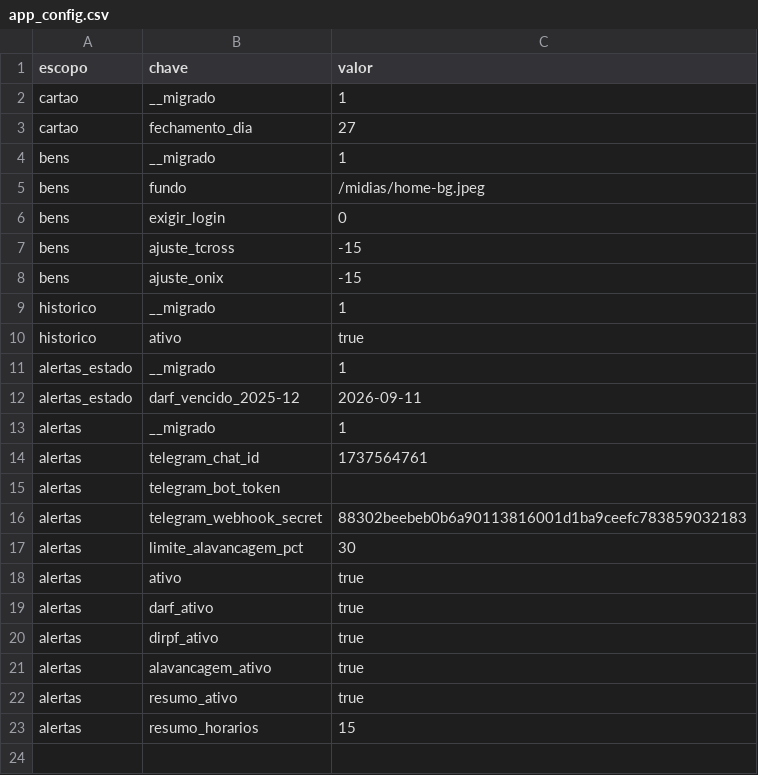
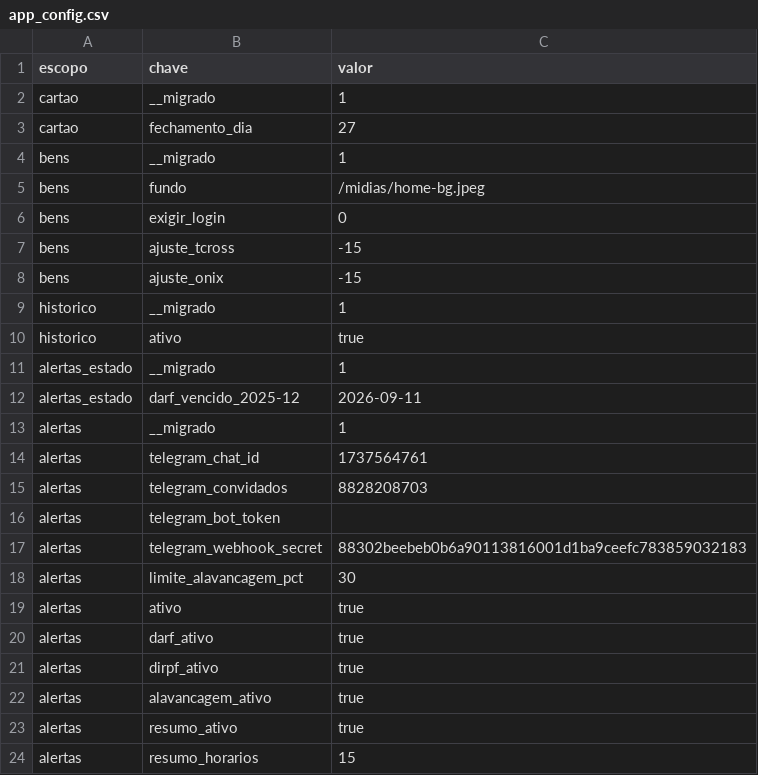
Before and after one commit to barrowsbr/Meus-investimentos-dev, a CSV file: app_config.csv, drawn as a sheet.

```diff
--- a/app_config.csv
+++ b/app_config.csv
@@ -14,2 +14,3 @@ alertas,__migrado,1
 alertas,telegram_chat_id,1737564761
+alertas,telegram_convidados,8828208703
 alertas,telegram_bot_token,
```
Also changed, not shown: db_cotacoes.csv, etf_mundo_map.csv, 3 other files.
